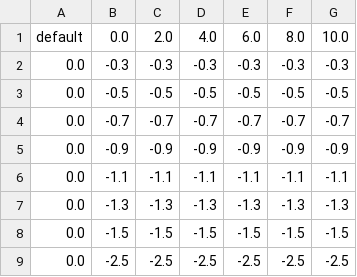
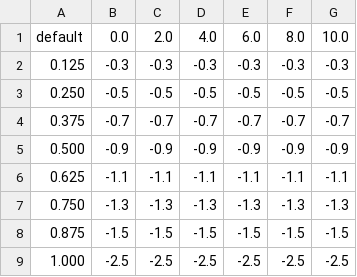
Before and after one commit to ChallengeClub/aichallenge-2025, a CSV file: aichallenge/workspace/src/aichallenge_submit/aichallenge_submit_launch/data/brake_map.csv, drawn as a sheet.

```diff
--- a/aichallenge/workspace/src/aichallenge_submit/aichallenge_submit_launch/data/brake_map.csv
+++ b/aichallenge/workspace/src/aichallenge_submit/aichallenge_submit_launch/data/brake_map.csv
@@ -1,9 +1,9 @@
  default,  0.0,  2.0,  4.0,  6.0,  8.0,  10.0
-     0.0, -0.3, -0.3, -0.3, -0.3, -0.3, -0.3
-     0.0, -0.5, -0.5, -0.5, -0.5, -0.5, -0.5
-     0.0, -0.7, -0.7, -0.7, -0.7, -0.7, -0.7
-     0.0, -0.9, -0.9, -0.9, -0.9, -0.9, -0.9
-     0.0, -1.1, -1.1, -1.1, -1.1, -1.1, -1.1
-     0.0, -1.3, -1.3, -1.3, -1.3, -1.3, -1.3
-     0.0, -1.5, -1.5, -1.5, -1.5, -1.5, -1.5
-     0.0, -2.5, -2.5, -2.5, -2.5, -2.5, -2.5
+   0.125, -0.3, -0.3, -0.3, -0.3, -0.3, -0.3
+   0.250, -0.5, -0.5, -0.5, -0.5, -0.5, -0.5
+   0.375, -0.7, -0.7, -0.7, -0.7, -0.7, -0.7
+   0.500, -0.9, -0.9, -0.9, -0.9, -0.9, -0.9
+   0.625, -1.1, -1.1, -1.1, -1.1, -1.1, -1.1
+   0.750, -1.3, -1.3, -1.3, -1.3, -1.3, -1.3
+   0.875, -1.5, -1.5, -1.5, -1.5, -1.5, -1.5
+   1.000, -2.5, -2.5, -2.5, -2.5, -2.5, -2.5
```
Also changed, not shown: aichallenge/workspace/src/aichallenge_submit/aichallenge_submit_launch/data/accel_map.csv, 3 other files.
